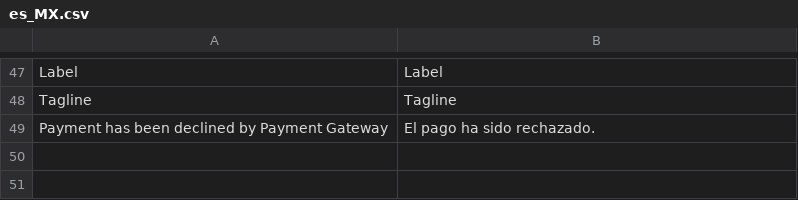
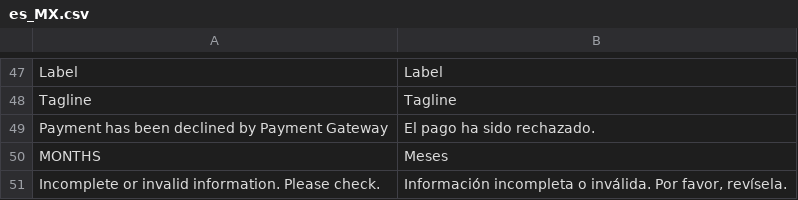
Before and after one commit to qbo-tech/magento2-paypal-commerce-platform, a CSV file: i18n/es_MX.csv, drawn as a sheet; only a part is shown, gaps mark what is left out; the diff names each change by its address in the sheet, - before the commit and + after, or states it on an @@ line.

Commit message:
add validate before submit, add translation

```diff
--- a/i18n/es_MX.csv
+++ b/i18n/es_MX.csv
+row 50: MONTHS | Meses
+row 51: Incomplete or invalid information. Please check. | Información incompleta o inválida. Por favor, revísela.
```
Also changed, not shown: 2 other files.
